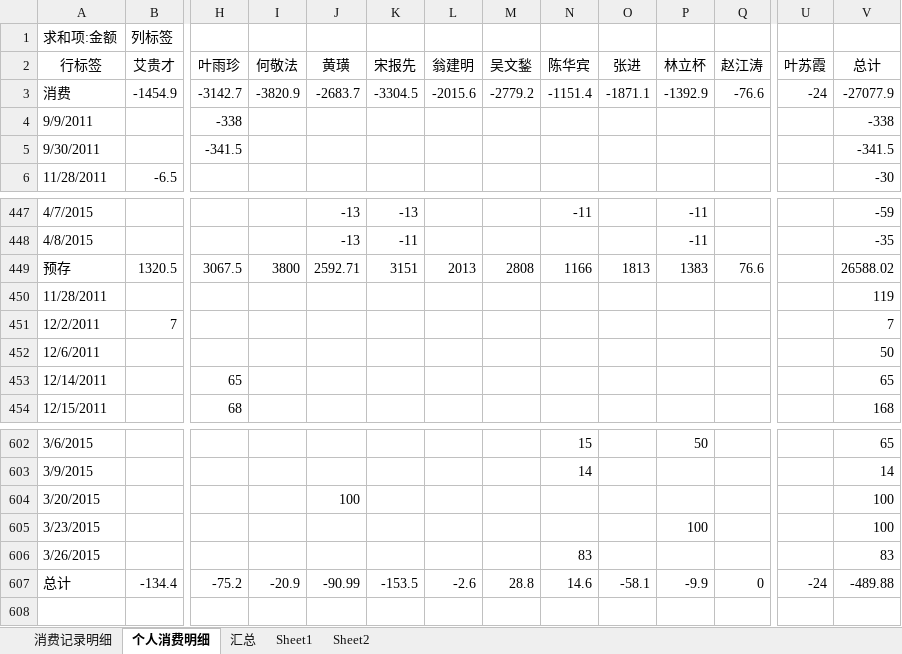
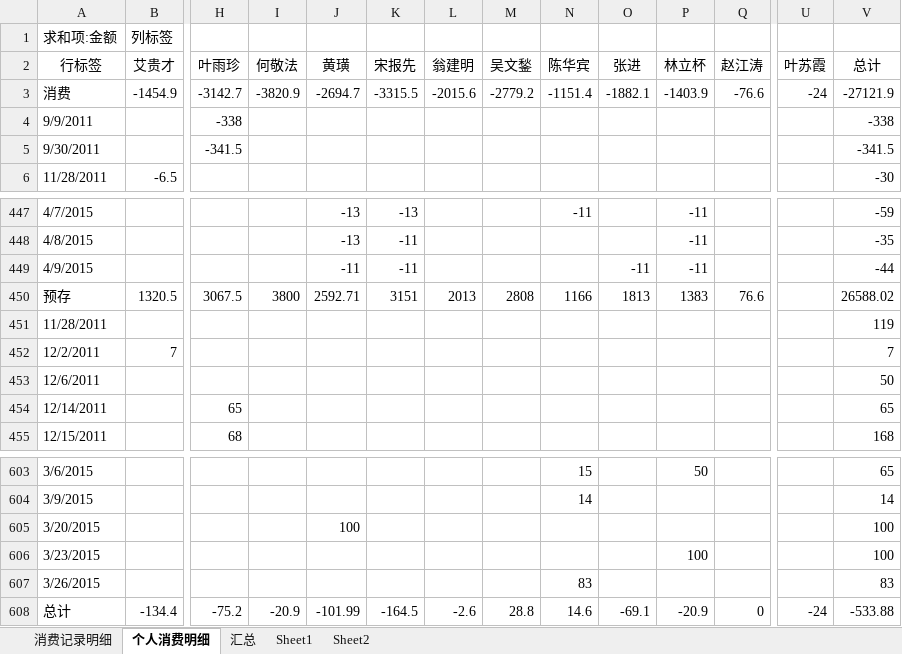
Before and after one commit to junyangren/BillingInfo, an Excel workbook: 充值产品线消费帐单.xlsx, sheet 个人消费明细, drawn as a sheet; only a part is shown, gaps mark what is left out; values as stored, in another font and other column widths than the file's, no borders; addresses are those after the commit; rows hold the shown columns only; the diff names each change by its address in the sheet, - before the commit and + after, or states it on an @@ line.

```diff
--- a/充值产品线消费帐单.xlsx (sheet 个人消费明细)
+++ b/充值产品线消费帐单.xlsx (sheet 个人消费明细)
-J3 (黄璜): -2683.7
+J3 (黄璜): -2694.7
-K3 (宋报先): -3304.5
+K3 (宋报先): -3315.5
-O3 (张进): -1871.1
+O3 (张进): -1882.1
-P3 (林立杯): -1392.9
+P3 (林立杯): -1403.9
-V3 (总计): -27077.9
+V3 (总计): -27121.9
+row 449: 4/9/2015 |  |  |  | -11 | -11 |  |  |  | -11 | -11 |  |  | -44
-J608 (黄璜): -90.99
+J608 (黄璜): -101.99
-K608 (宋报先): -153.5
+K608 (宋报先): -164.5
-O608 (张进): -58.1
+O608 (张进): -69.1
-P608 (林立杯): -9.9
+P608 (林立杯): -20.9
-V608 (总计): -489.88
+V608 (总计): -533.88
```
Also changed, not shown: sheet 消费记录明细, sheet 汇总.
